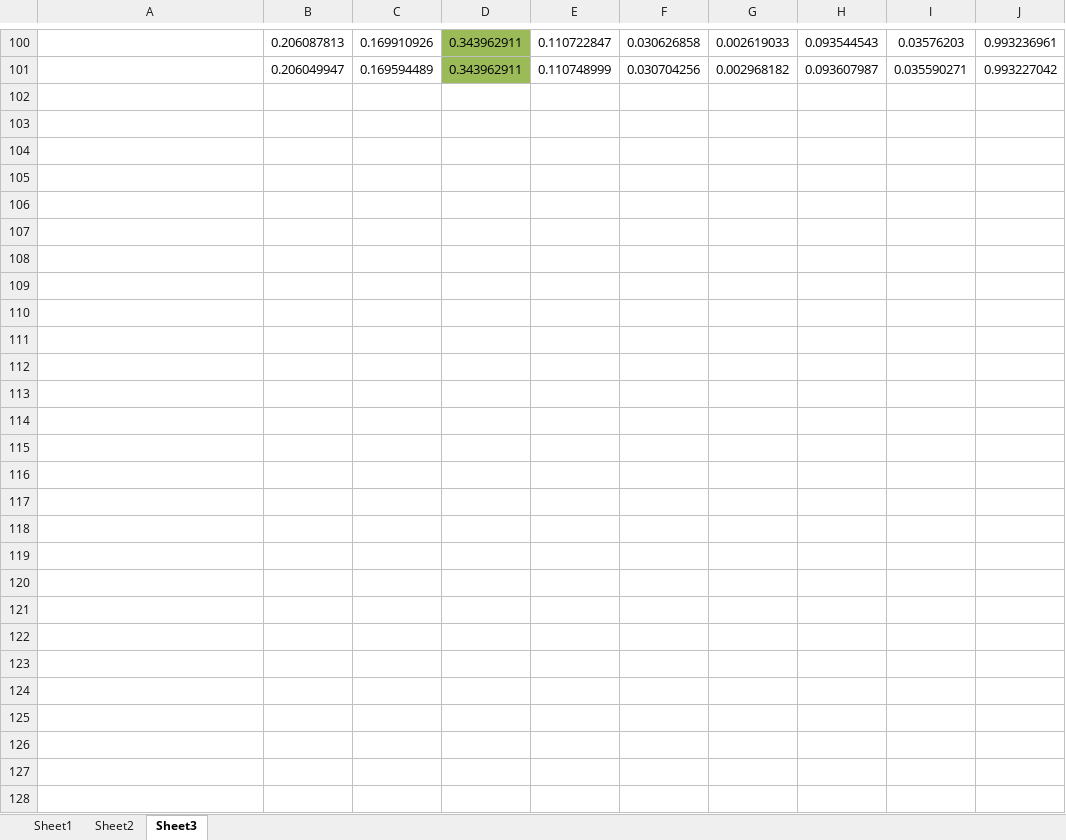
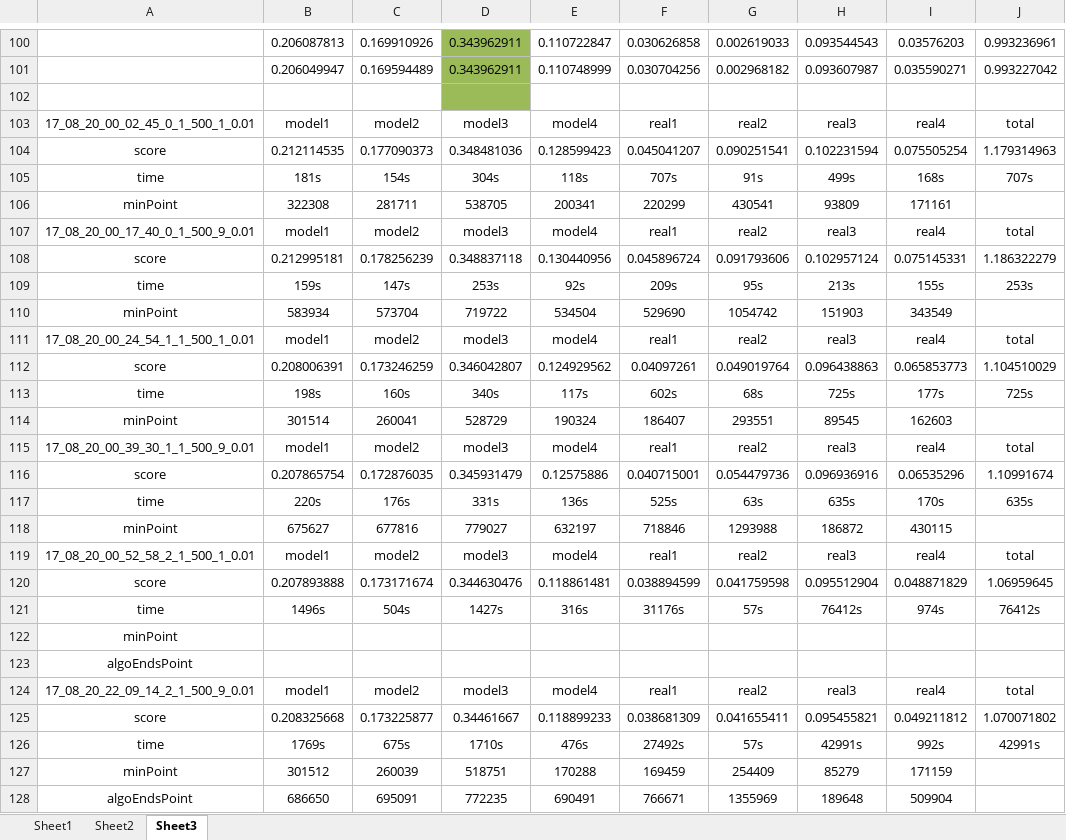
Before and after one commit to zhfkt/ComplexCi, an Excel workbook: overall.xlsx, sheet Sheet3, drawn as a sheet; only a part is shown, gaps mark what is left out; values as stored, in another font and other column widths than the file's, no borders; the diff names each change by its address in the sheet, - before the commit and + after, or states it on an @@ line.

Commit message:
correct log filename farmat for bestResult.sh and add more data in the overall.xlsx

```diff
--- a/overall.xlsx (sheet Sheet3)
+++ b/overall.xlsx (sheet Sheet3)
+row 102: (empty)
+row 103: 17_08_20_00_02_45_0_1_500_1_0.01 | model1 | model2 | model3 | model4 | real1 | real2 | real3 | real4 | total
+row 104: score | 0.212114535 | 0.177090373 | 0.348481036 | 0.128599423 | 0.045041207 | 0.090251541 | 0.102231594 | 0.075505254 | 1.179314963
+row 105: time | 181s | 154s | 304s | 118s | 707s | 91s | 499s | 168s | 707s
+row 106: minPoint | 322308 | 281711 | 538705 | 200341 | 220299 | 430541 | 93809 | 171161
+row 107: 17_08_20_00_17_40_0_1_500_9_0.01 | model1 | model2 | model3 | model4 | real1 | real2 | real3 | real4 | total
+row 108: score | 0.212995181 | 0.178256239 | 0.348837118 | 0.130440956 | 0.045896724 | 0.091793606 | 0.102957124 | 0.075145331 | 1.186322279
+row 109: time | 159s | 147s | 253s | 92s | 209s | 95s | 213s | 155s | 253s
+row 110: minPoint | 583934 | 573704 | 719722 | 534504 | 529690 | 1054742 | 151903 | 343549
+row 111: 17_08_20_00_24_54_1_1_500_1_0.01 | model1 | model2 | model3 | model4 | real1 | real2 | real3 | real4 | total
+row 112: score | 0.208006391 | 0.173246259 | 0.346042807 | 0.124929562 | 0.04097261 | 0.049019764 | 0.096438863 | 0.065853773 | 1.104510029
+row 113: time | 198s | 160s | 340s | 117s | 602s | 68s | 725s | 177s | 725s
+row 114: minPoint | 301514 | 260041 | 528729 | 190324 | 186407 | 293551 | 89545 | 162603
+row 115: 17_08_20_00_39_30_1_1_500_9_0.01 | model1 | model2 | model3 | model4 | real1 | real2 | real3 | real4 | total
+row 116: score | 0.207865754 | 0.172876035 | 0.345931479 | 0.12575886 | 0.040715001 | 0.054479736 | 0.096936916 | 0.06535296 | 1.10991674
+row 117: time | 220s | 176s | 331s | 136s | 525s | 63s | 635s | 170s | 635s
+row 118: minPoint | 675627 | 677816 | 779027 | 632197 | 718846 | 1293988 | 186872 | 430115
+row 119: 17_08_20_00_52_58_2_1_500_1_0.01 | model1 | model2 | model3 | model4 | real1 | real2 | real3 | real4 | total
+row 120: score | 0.207893888 | 0.173171674 | 0.344630476 | 0.118861481 | 0.038894599 | 0.041759598 | 0.095512904 | 0.048871829 | 1.06959645
+row 121: time | 1496s | 504s | 1427s | 316s | 31176s | 57s | 76412s | 974s | 76412s
+row 122: minPoint
+row 123: algoEndsPoint
+row 124: 17_08_20_22_09_14_2_1_500_9_0.01 | model1 | model2 | model3 | model4 | real1 | real2 | real3 | real4 | total
+row 125: score | 0.208325668 | 0.173225877 | 0.34461667 | 0.118899233 | 0.038681309 | 0.041655411 | 0.095455821 | 0.049211812 | 1.070071802
+row 126: time | 1769s | 675s | 1710s | 476s | 27492s | 57s | 42991s | 992s | 42991s
+row 127: minPoint | 301512 | 260039 | 518751 | 170288 | 169459 | 254409 | 85279 | 171159
+row 128: algoEndsPoint | 686650 | 695091 | 772235 | 690491 | 766671 | 1355969 | 189648 | 509904
```
Also changed, not shown: 1 other file.
